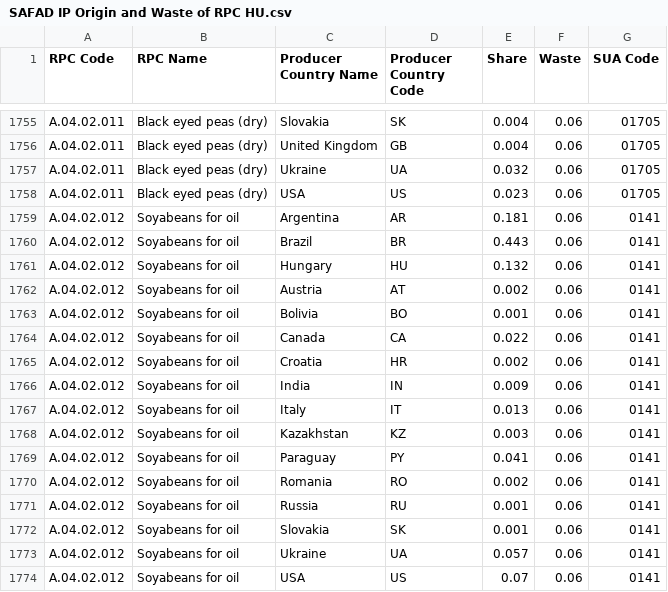
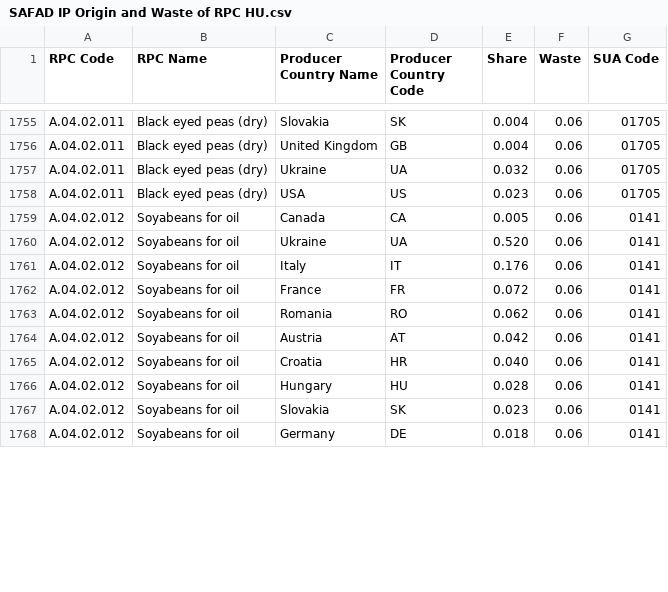
Before and after one commit to SLU-foodsystems/safad, a CSV file: src/default-input-files/SAFAD IP Origin and Waste of RPC/SAFAD IP Origin and Waste of RPC HU.csv, drawn as a sheet; only a part is shown, gaps mark what is left out; the diff covers the shown part only.

```diff
--- a/src/default-input-files/SAFAD IP Origin and Waste of RPC/SAFAD IP Origin and Waste of RPC HU.csv
+++ b/src/default-input-files/SAFAD IP Origin and Waste of RPC/SAFAD IP Origin and Waste of RPC HU.csv
@@ -1758,17 +1758,11 @@ A.04.02.011,Black eyed peas (dry),Ukraine,UA,0.032,0.06,01705
 A.04.02.011,Black eyed peas (dry),USA,US,0.023,0.06,01705
-A.04.02.012,Soyabeans for oil,Argentina,AR,0.181,0.06,0141
-A.04.02.012,Soyabeans for oil,Brazil,BR,0.443,0.06,0141
-A.04.02.012,Soyabeans for oil,Hungary,HU,0.132,0.06,0141
-A.04.02.012,Soyabeans for oil,Austria,AT,0.002,0.06,0141
-A.04.02.012,Soyabeans for oil,Bolivia,BO,0.001,0.06,0141
-A.04.02.012,Soyabeans for oil,Canada,CA,0.022,0.06,0141
-A.04.02.012,Soyabeans for oil,Croatia,HR,0.002,0.06,0141
-A.04.02.012,Soyabeans for oil,India,IN,0.009,0.06,0141
-A.04.02.012,Soyabeans for oil,Italy,IT,0.013,0.06,0141
-A.04.02.012,Soyabeans for oil,Kazakhstan,KZ,0.003,0.06,0141
-A.04.02.012,Soyabeans for oil,Paraguay,PY,0.041,0.06,0141
-A.04.02.012,Soyabeans for oil,Romania,RO,0.002,0.06,0141
-A.04.02.012,Soyabeans for oil,Russia,RU,0.001,0.06,0141
-A.04.02.012,Soyabeans for oil,Slovakia,SK,0.001,0.06,0141
-A.04.02.012,Soyabeans for oil,Ukraine,UA,0.057,0.06,0141
-A.04.02.012,Soyabeans for oil,USA,US,0.07,0.06,0141
+A.04.02.012,Soyabeans for oil,Canada,CA,0.005,0.06,0141
+A.04.02.012,Soyabeans for oil,Ukraine,UA,0.520,0.06,0141
+A.04.02.012,Soyabeans for oil,Italy,IT,0.176,0.06,0141
+A.04.02.012,Soyabeans for oil,France,FR,0.072,0.06,0141
+A.04.02.012,Soyabeans for oil,Romania,RO,0.062,0.06,0141
+A.04.02.012,Soyabeans for oil,Austria,AT,0.042,0.06,0141
+A.04.02.012,Soyabeans for oil,Croatia,HR,0.040,0.06,0141
+A.04.02.012,Soyabeans for oil,Hungary,HU,0.028,0.06,0141
+A.04.02.012,Soyabeans for oil,Slovakia,SK,0.023,0.06,0141
+A.04.02.012,Soyabeans for oil,Germany,DE,0.018,0.06,0141
```
Also changed, not shown: 14 removed rows and 6 edited cells elsewhere in this file, src/default-input-files/SAFAD IP Origin and Waste of RPC/SAFAD IP Origin and Waste of RPC DE.csv, src/default-input-files/SAFAD IP Origin and Waste of RPC/SAFAD IP Origin and Waste of RPC FR.csv, 6 other files.
